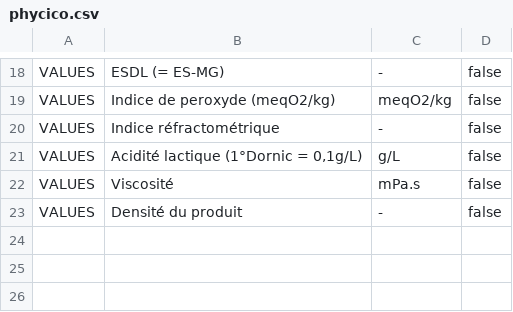
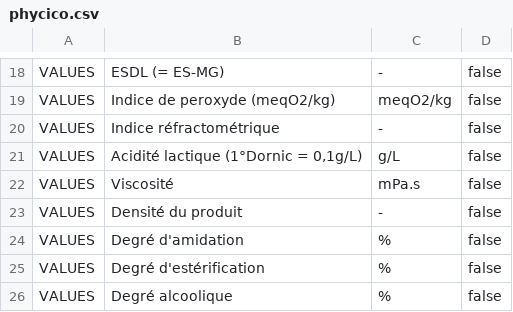
Before and after one commit to becpg/becpg-community, a CSV file: becpg-core/src/main/resources/beCPG/import/fr/common/phycico.csv, drawn as a sheet; only a part is shown, gaps mark what is left out; the diff names each change by its address in the sheet, - before the commit and + after, or states it on an @@ line.

```diff
--- a/becpg-core/src/main/resources/beCPG/import/fr/common/phycico.csv
+++ b/becpg-core/src/main/resources/beCPG/import/fr/common/phycico.csv
+row 24: VALUES | Degré d'amidation | % | false
+row 25: VALUES | Degré d'estérification | % | false
+row 26: VALUES | Degré alcoolique | % | false
```
Also changed, not shown: 6 other files.
